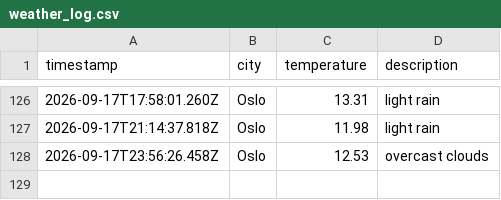
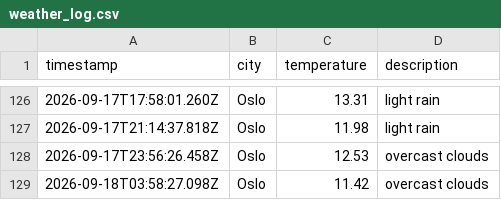
Before and after one commit to jtaiwo1/weather_data_ops, a CSV file: data/weather_log.csv, drawn as a sheet; only a part is shown, gaps mark what is left out; the diff names each change by its address in the sheet, - before the commit and + after, or states it on an @@ line.

```diff
--- a/data/weather_log.csv
+++ b/data/weather_log.csv
+row 129: 2026-09-18T03:58:27.098Z | Oslo | 11.42 | overcast clouds
```
Also changed, not shown: 1 other file.
